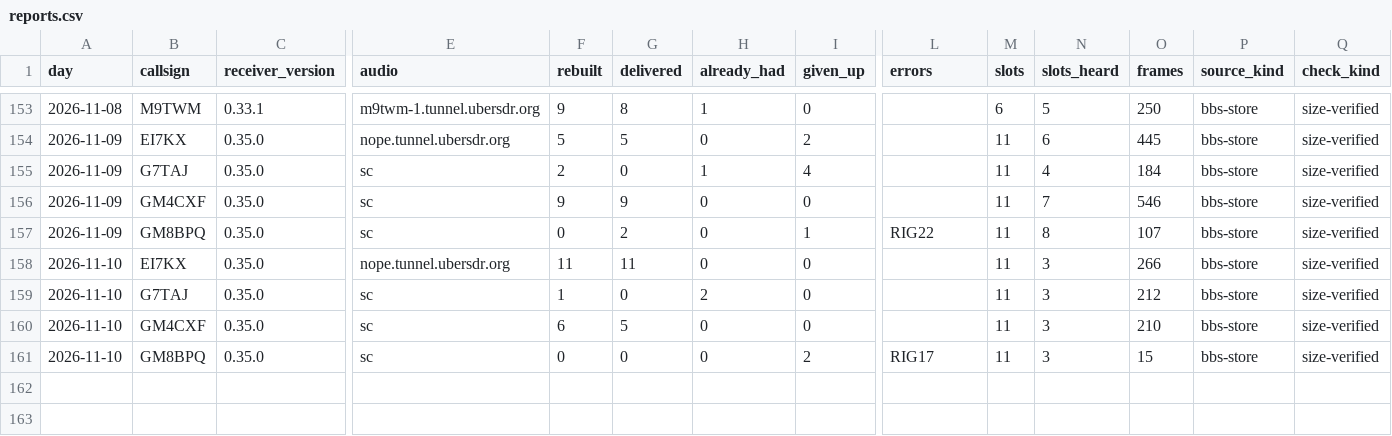
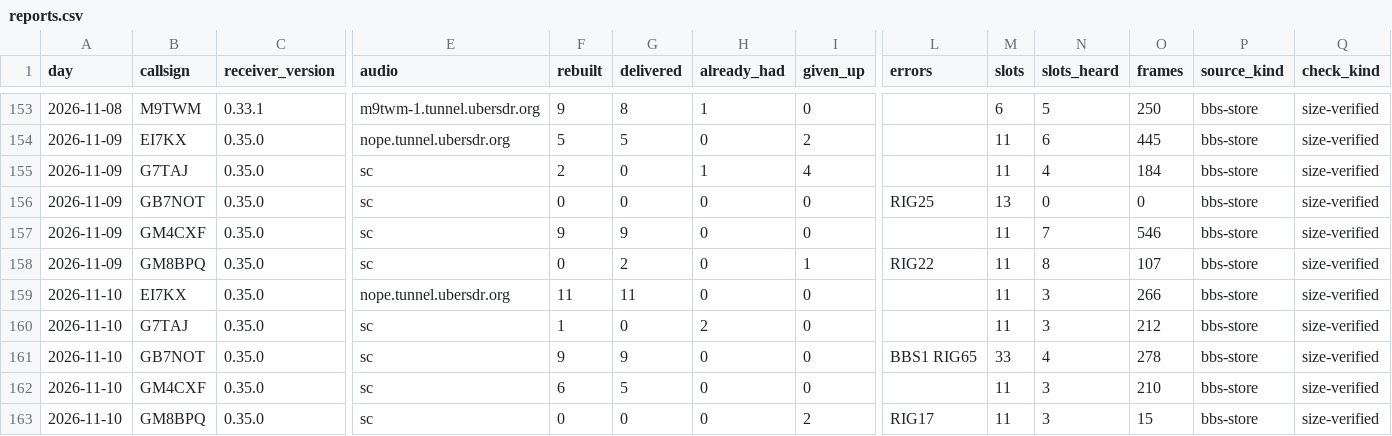
Before and after one commit to packet-net/pdn-mailcast, a CSV file: reports/data/reports.csv, drawn as a sheet; only a part is shown, gaps mark what is left out; rows hold the shown columns only; the diff names each change by its address in the sheet, - before the commit and + after, or states it on an @@ line.

```diff
--- a/reports/data/reports.csv
+++ b/reports/data/reports.csv
+row 156: 2026-11-09 | GB7NOT | 0.35.0 | sc | 0 | 0 | 0 | 0 | RIG25 | 13 | 0 | 0 | bbs-store | size-verified
+row 161: 2026-11-10 | GB7NOT | 0.35.0 | sc | 9 | 9 | 0 | 0 | BBS1 RIG65 | 33 | 4 | 278 | bbs-store | size-verified
```
Also changed, not shown: reports/data/slots.csv, reports/data/stations.csv.
